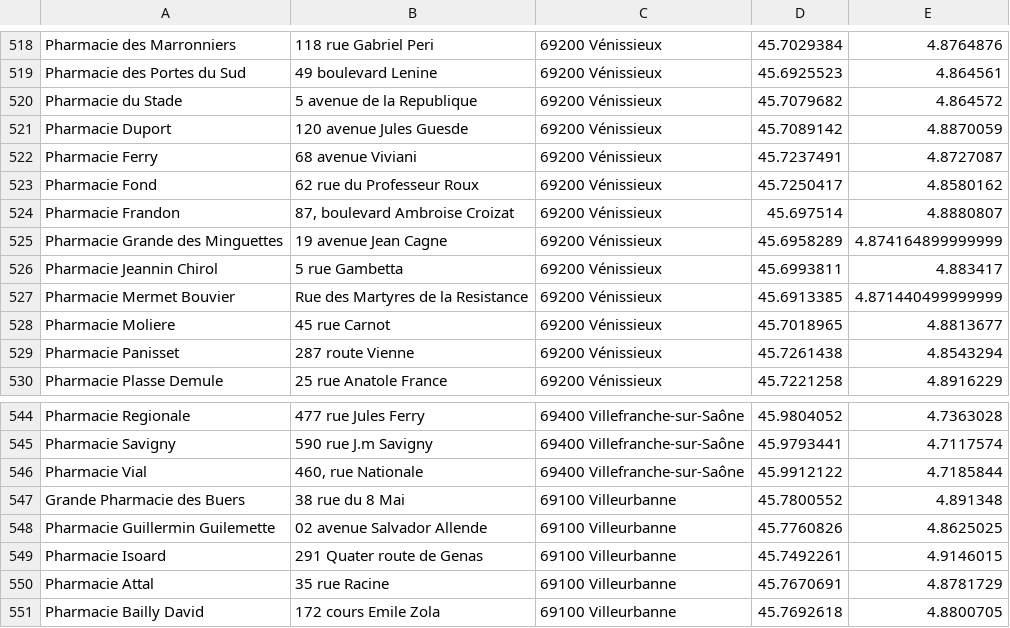
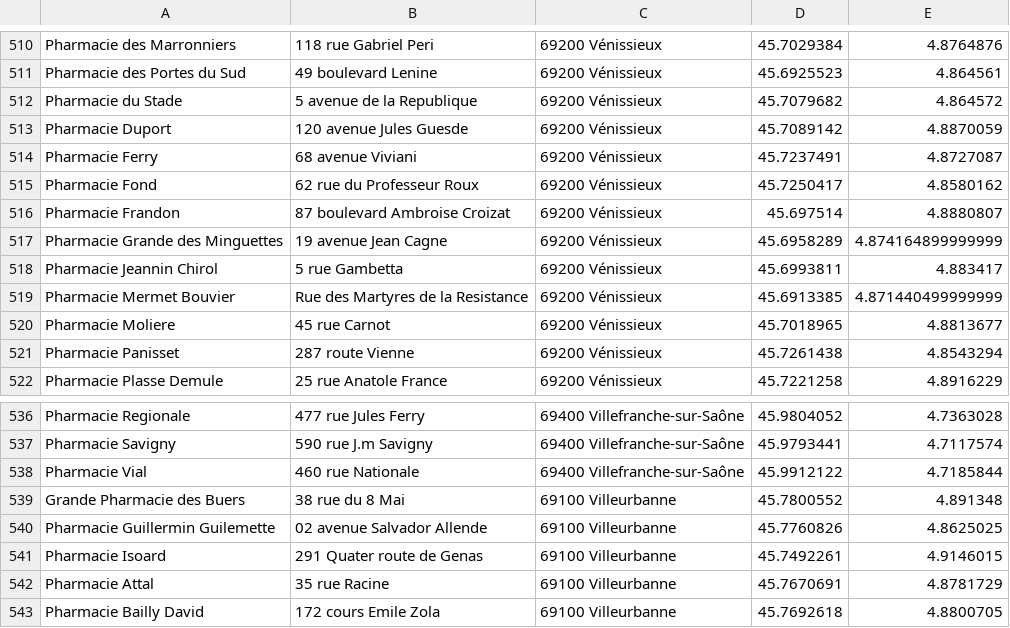
Before and after one commit to elbto/mappy-rhone, a CSV file: db/csvDB/pharmacies.csv, drawn as a sheet; only a part is shown, gaps mark what is left out; the diff covers the shown part only.

```diff
--- a/db/csvDB/pharmacies.csv
+++ b/db/csvDB/pharmacies.csv
@@ -523,3 +515,3 @@ Pharmacie Ferry;68 avenue Viviani;69200 Vénissieux;45.7237491;4.8727087
 Pharmacie Fond;62 rue du Professeur Roux;69200 Vénissieux;45.7250417;4.8580162
-Pharmacie Frandon;87, boulevard Ambroise Croizat;69200 Vénissieux;45.697514;4.8880807
+Pharmacie Frandon;87 boulevard Ambroise Croizat;69200 Vénissieux;45.697514;4.8880807
 Pharmacie Grande des Minguettes;19 avenue Jean Cagne;69200 Vénissieux;45.6958289;4.874164899999999
@@ -545,3 +537,3 @@ Pharmacie Regionale;477 rue Jules Ferry;69400 Villefranche-sur-Saône;45.9804052
 Pharmacie Savigny;590 rue J.m Savigny;69400 Villefranche-sur-Saône;45.9793441;4.7117574
-Pharmacie Vial;460, rue Nationale;69400 Villefranche-sur-Saône;45.9912122;4.7185844
+Pharmacie Vial;460 rue Nationale;69400 Villefranche-sur-Saône;45.9912122;4.7185844
 Grande Pharmacie des Buers;38 rue du 8 Mai;69100 Villeurbanne;45.7800552;4.891348
```
Also changed, not shown: 8 removed rows and 18 edited cells elsewhere in this file, db/csvDB/data_commune.csv, 6 other files.
